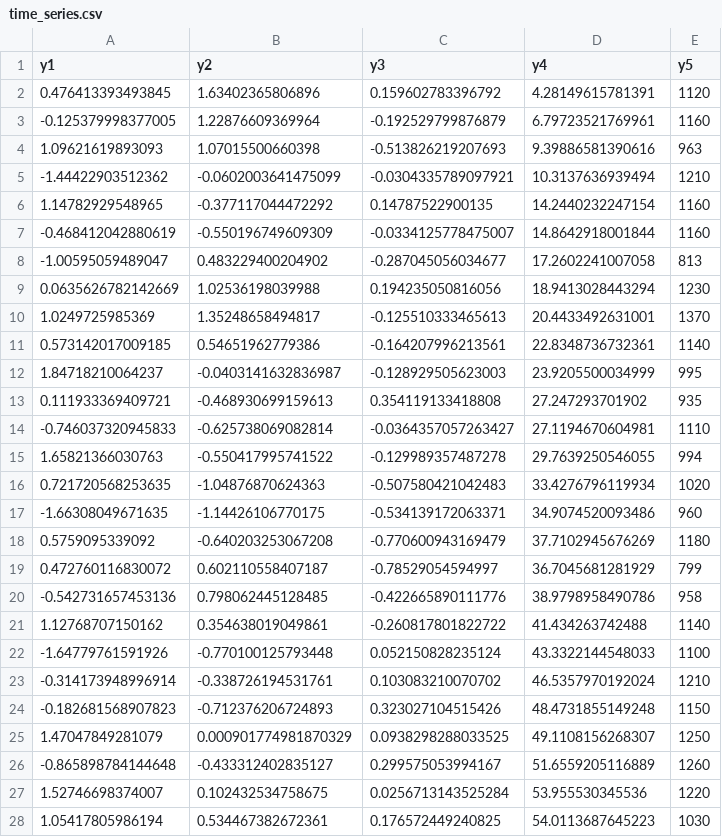
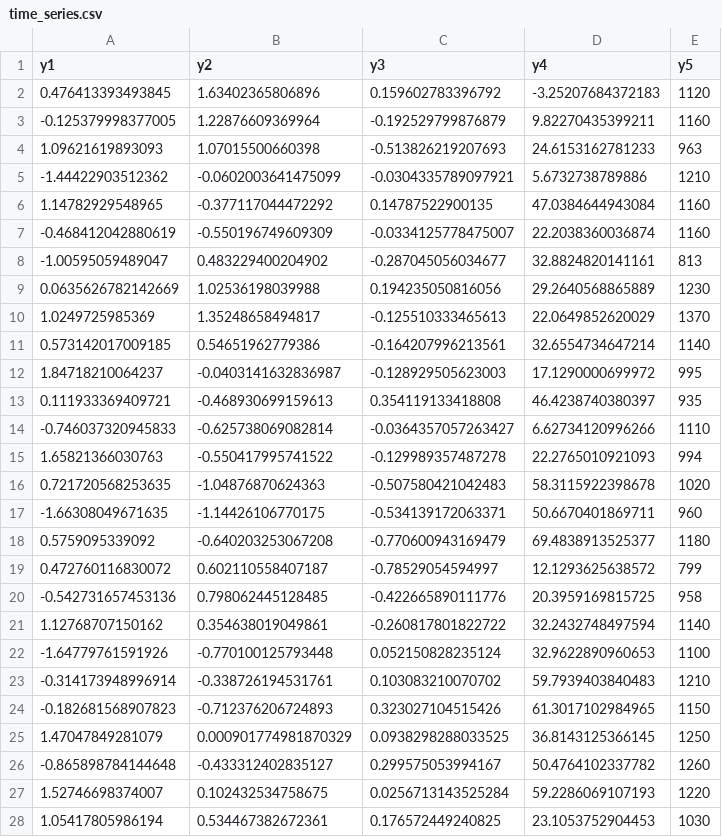
Before and after one commit to juliaSchedler/Stat416_CourseWebsite, a CSV file: LectureNotes/Data/time_series.csv, drawn as a sheet; only a part is shown; the diff covers the shown part only.

Commit message:
lectures 7 and 8

```diff
--- a/LectureNotes/Data/time_series.csv
+++ b/LectureNotes/Data/time_series.csv
@@ -1,28 +1,28 @@
 "y1","y2","y3","y4","y5"
-0.476413393493845,1.63402365806896,0.159602783396792,4.28149615781391,1120
--0.125379998377005,1.22876609369964,-0.192529799876879,6.79723521769961,1160
-1.09621619893093,1.07015500660398,-0.513826219207693,9.39886581390616,963
--1.44422903512362,-0.0602003641475099,-0.0304335789097921,10.3137636939494,1210
-1.14782929548965,-0.377117044472292,0.14787522900135,14.2440232247154,1160
--0.468412042880619,-0.550196749609309,-0.0334125778475007,14.8642918001844,1160
--1.00595059489047,0.483229400204902,-0.287045056034677,17.2602241007058,813
-0.0635626782142669,1.02536198039988,0.194235050816056,18.9413028443294,1230
-1.0249725985369,1.35248658494817,-0.125510333465613,20.4433492631001,1370
-0.573142017009185,0.54651962779386,-0.164207996213561,22.8348736732361,1140
-1.84718210064237,-0.0403141632836987,-0.128929505623003,23.9205500034999,995
-0.111933369409721,-0.468930699159613,0.354119133418808,27.247293701902,935
--0.746037320945833,-0.625738069082814,-0.0364357057263427,27.1194670604981,1110
-1.65821366030763,-0.550417995741522,-0.129989357487278,29.7639250546055,994
-0.721720568253635,-1.04876870624363,-0.507580421042483,33.4276796119934,1020
--1.66308049671635,-1.14426106770175,-0.534139172063371,34.9074520093486,960
-0.5759095339092,-0.640203253067208,-0.770600943169479,37.7102945676269,1180
-0.472760116830072,0.602110558407187,-0.78529054594997,36.7045681281929,799
--0.542731657453136,0.798062445128485,-0.422665890111776,38.9798958490786,958
-1.12768707150162,0.354638019049861,-0.260817801822722,41.434263742488,1140
--1.64779761591926,-0.770100125793448,0.052150828235124,43.3322144548033,1100
--0.314173948996914,-0.338726194531761,0.103083210070702,46.5357970192024,1210
--0.182681568907823,-0.712376206724893,0.323027104515426,48.4731855149248,1150
-1.47047849281079,0.000901774981870329,0.0938298288033525,49.1108156268307,1250
--0.865898784144648,-0.433312402835127,0.299575053994167,51.6559205116889,1260
-1.52746698374007,0.102432534758675,0.0256713143525284,53.955530345536,1220
-1.05417805986194,0.534467382672361,0.176572449240825,54.0113687645223,1030
+0.476413393493845,1.63402365806896,0.159602783396792,-3.25207684372183,1120
+-0.125379998377005,1.22876609369964,-0.192529799876879,9.82270435399211,1160
+1.09621619893093,1.07015500660398,-0.513826219207693,24.6153162781233,963
+-1.44422903512362,-0.0602003641475099,-0.0304335789097921,5.6732738789886,1210
+1.14782929548965,-0.377117044472292,0.14787522900135,47.0384644943084,1160
+-0.468412042880619,-0.550196749609309,-0.0334125778475007,22.2038360036874,1160
+-1.00595059489047,0.483229400204902,-0.287045056034677,32.8824820141161,813
+0.0635626782142669,1.02536198039988,0.194235050816056,29.2640568865889,1230
+1.0249725985369,1.35248658494817,-0.125510333465613,22.0649852620029,1370
+0.573142017009185,0.54651962779386,-0.164207996213561,32.6554734647214,1140
+1.84718210064237,-0.0403141632836987,-0.128929505623003,17.1290000699972,995
+0.111933369409721,-0.468930699159613,0.354119133418808,46.4238740380397,935
+-0.746037320945833,-0.625738069082814,-0.0364357057263427,6.62734120996266,1110
+1.65821366030763,-0.550417995741522,-0.129989357487278,22.2765010921093,994
+0.721720568253635,-1.04876870624363,-0.507580421042483,58.3115922398678,1020
+-1.66308049671635,-1.14426106770175,-0.534139172063371,50.6670401869711,960
+0.5759095339092,-0.640203253067208,-0.770600943169479,69.4838913525377,1180
+0.472760116830072,0.602110558407187,-0.78529054594997,12.1293625638572,799
+-0.542731657453136,0.798062445128485,-0.422665890111776,20.3959169815725,958
+1.12768707150162,0.354638019049861,-0.260817801822722,32.2432748497594,1140
+-1.64779761591926,-0.770100125793448,0.052150828235124,32.9622890960653,1100
+-0.314173948996914,-0.338726194531761,0.103083210070702,59.7939403840483,1210
+-0.182681568907823,-0.712376206724893,0.323027104515426,61.3017102984965,1150
+1.47047849281079,0.000901774981870329,0.0938298288033525,36.8143125366145,1250
+-0.865898784144648,-0.433312402835127,0.299575053994167,50.4764102337782,1260
+1.52746698374007,0.102432534758675,0.0256713143525284,59.2286069107193,1220
+1.05417805986194,0.534467382672361,0.176572449240825,23.1053752904453,1030
```
Also changed, not shown: 73 edited cells elsewhere in this file, 18 other files.
